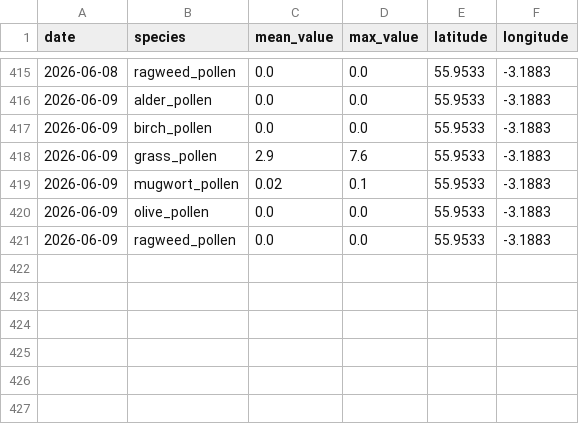
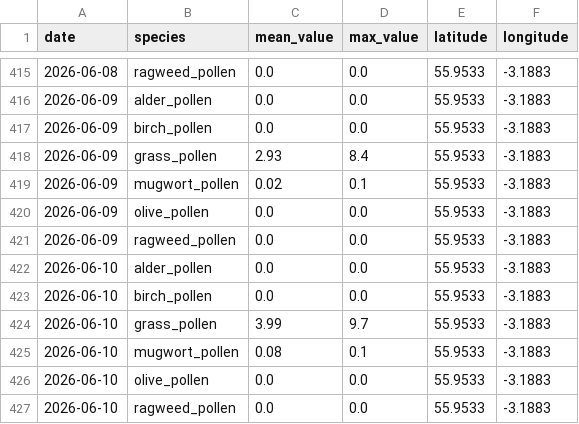
Before and after one commit to gdeskas/allergy-tracker, a CSV file: data/pollen.csv, drawn as a sheet; only a part is shown, gaps mark what is left out.

```diff
--- a/data/pollen.csv
+++ b/data/pollen.csv
@@ -417,3 +417,3 @@ date,species,mean_value,max_value,latitude,longitude
 2026-06-09,birch_pollen,0.0,0.0,55.9533,-3.1883
-2026-06-09,grass_pollen,2.9,7.6,55.9533,-3.1883
+2026-06-09,grass_pollen,2.93,8.4,55.9533,-3.1883
 2026-06-09,mugwort_pollen,0.02,0.1,55.9533,-3.1883
@@ -421 +421,7 @@ date,species,mean_value,max_value,latitude,longitude
 2026-06-09,ragweed_pollen,0.0,0.0,55.9533,-3.1883
+2026-06-10,alder_pollen,0.0,0.0,55.9533,-3.1883
+2026-06-10,birch_pollen,0.0,0.0,55.9533,-3.1883
+2026-06-10,grass_pollen,3.99,9.7,55.9533,-3.1883
+2026-06-10,mugwort_pollen,0.08,0.1,55.9533,-3.1883
+2026-06-10,olive_pollen,0.0,0.0,55.9533,-3.1883
+2026-06-10,ragweed_pollen,0.0,0.0,55.9533,-3.1883
```
